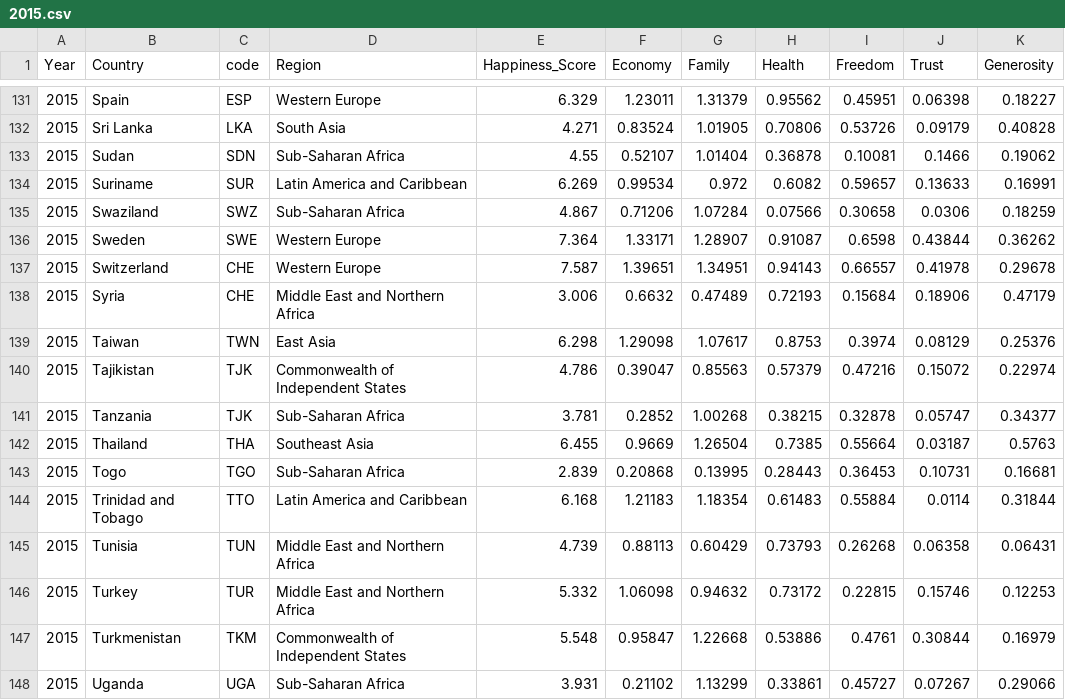
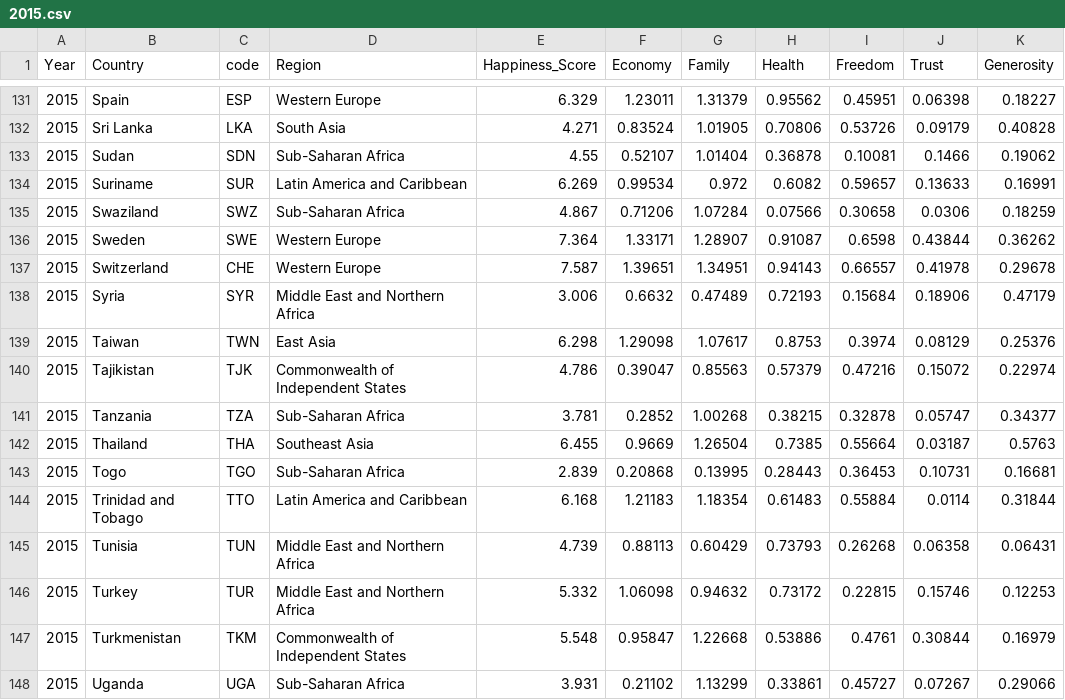
Before and after one commit to ShineyAji/D3_Vis, a CSV file: data/2015.csv, drawn as a sheet; only a part is shown, gaps mark what is left out; the diff names each change by its address in the sheet, - before the commit and + after, or states it on an @@ line.

Commit message:
Update 2015.csv

```diff
--- a/data/2015.csv
+++ b/data/2015.csv
-C138 (code): CHE
+C138 (code): SYR
-C141 (code): TJK
+C141 (code): TZA
```
